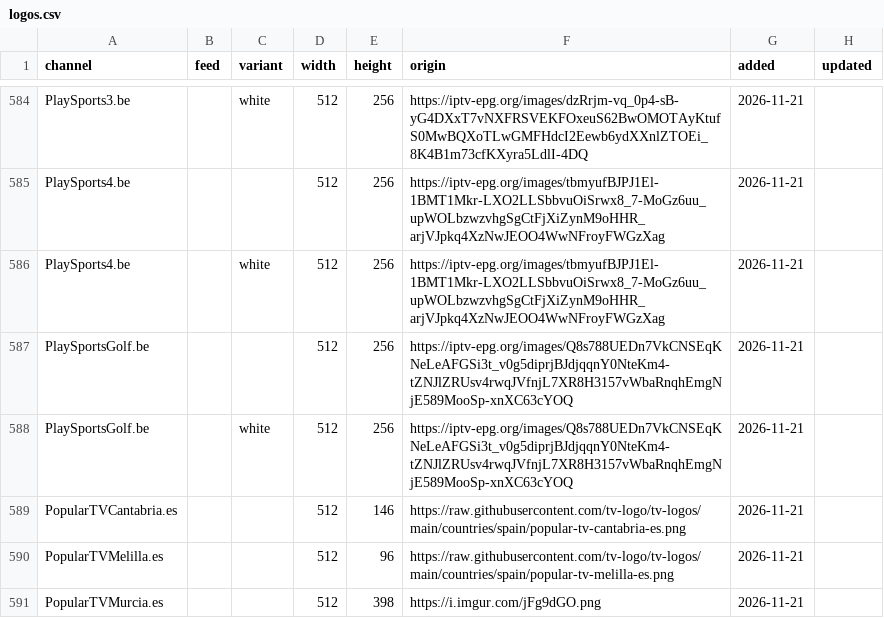
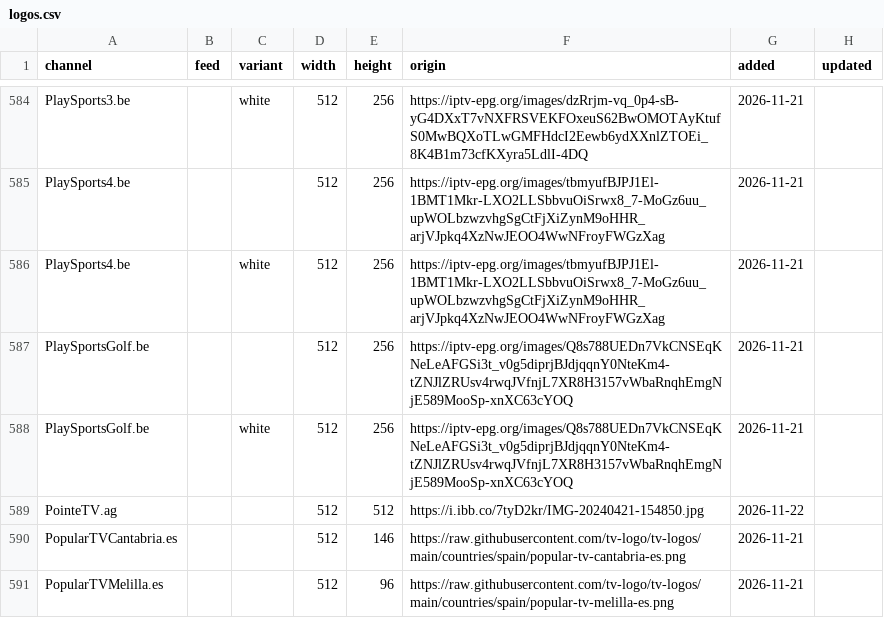
Before and after one commit to worldwide-tv-logos/database, a CSV file: data/logos.csv, drawn as a sheet; only a part is shown, gaps mark what is left out; the shorter side is filled out with more unchanged rows.

```diff
--- a/data/logos.csv
+++ b/data/logos.csv
@@ -588,2 +588,3 @@ PlaySportsGolf.be,,,512,256,https://iptv-epg.org/images/Q8s788UEDn7VkCNSEqKNeLeA
 PlaySportsGolf.be,,white,512,256,https://iptv-epg.org/images/Q8s788UEDn7VkCNSEqKNeLeAFGSi3t_v0g5diprjBJdjqqnY0NteKm4-tZNJlZRUsv4rwqJVfnjL7XR8H3157vWbaRnqhEmgNjE589MooSp-xnXC63cYOQ,2026-11-21,
+PointeTV.ag,,,512,512,https://i.ibb.co/7tyD2kr/IMG-20240421-154850.jpg,2026-11-22,
 PopularTVCantabria.es,,,512,146,https://raw.githubusercontent.com/tv-logo/tv-logos/main/countries/spain/popular-tv-cantabria-es.png,2026-11-21,
```
Also changed, not shown: 2 other files.
